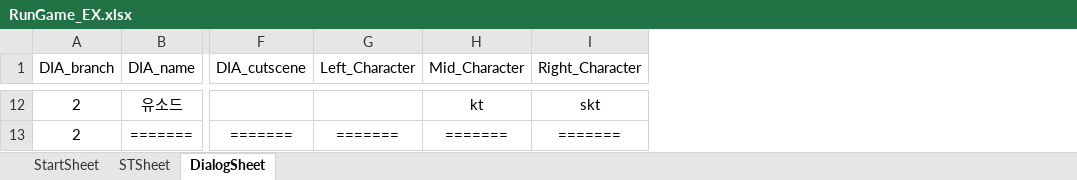
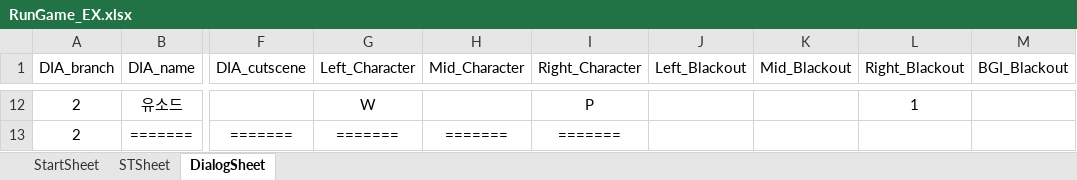
Before and after one commit to 576rick1412/Project_Run-Game-Production, an Excel workbook: Assets/Excel/RunGame_EX.xlsx, sheet DialogSheet, drawn as a sheet; only a part is shown, gaps mark what is left out; values as stored, in another font and other column widths than the file's, no borders; the diff covers the shown part only; the diff names each change by its address in the sheet, - before the commit and + after, or states it on an @@ line.

```diff
--- a/Assets/Excel/RunGame_EX.xlsx (sheet DialogSheet)
+++ b/Assets/Excel/RunGame_EX.xlsx (sheet DialogSheet)
+column J (Left_Blackout), empty
+column K (Mid_Blackout), empty
+column L (Right_Blackout), row 12: 1
+column M (BGI_Blackout), empty
-G12 (Left_Character): (empty)
+G12 (Left_Character): W
-H12 (Mid_Character): kt
+H12 (Mid_Character): (empty)
-I12 (Right_Character): skt
+I12 (Right_Character): P
```
Also changed, not shown: 28 edited cells elsewhere in this sheet, 25 other files.
